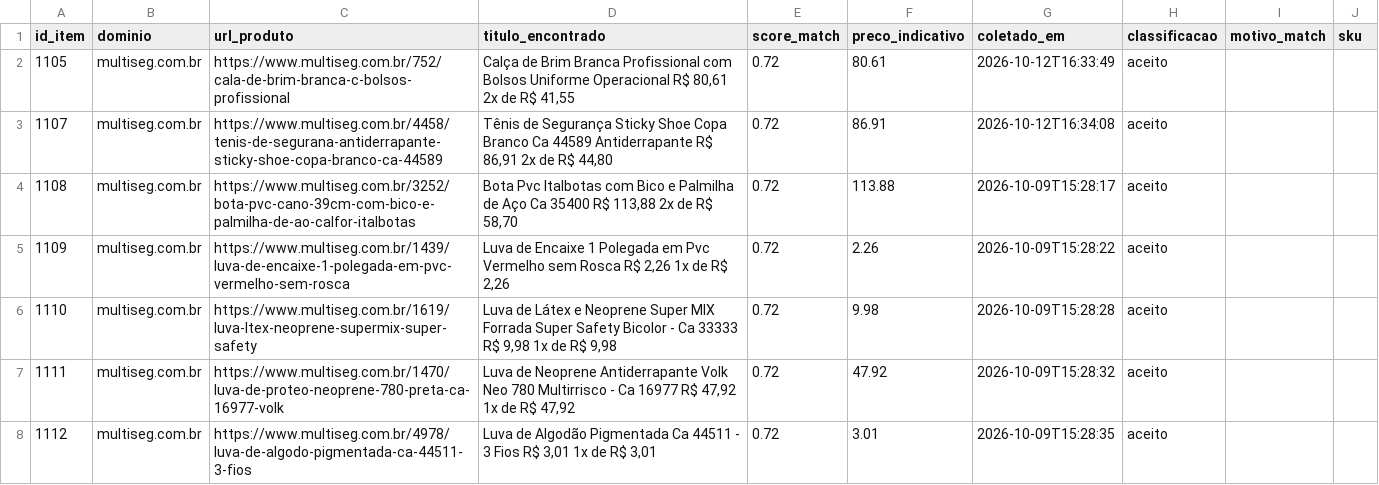
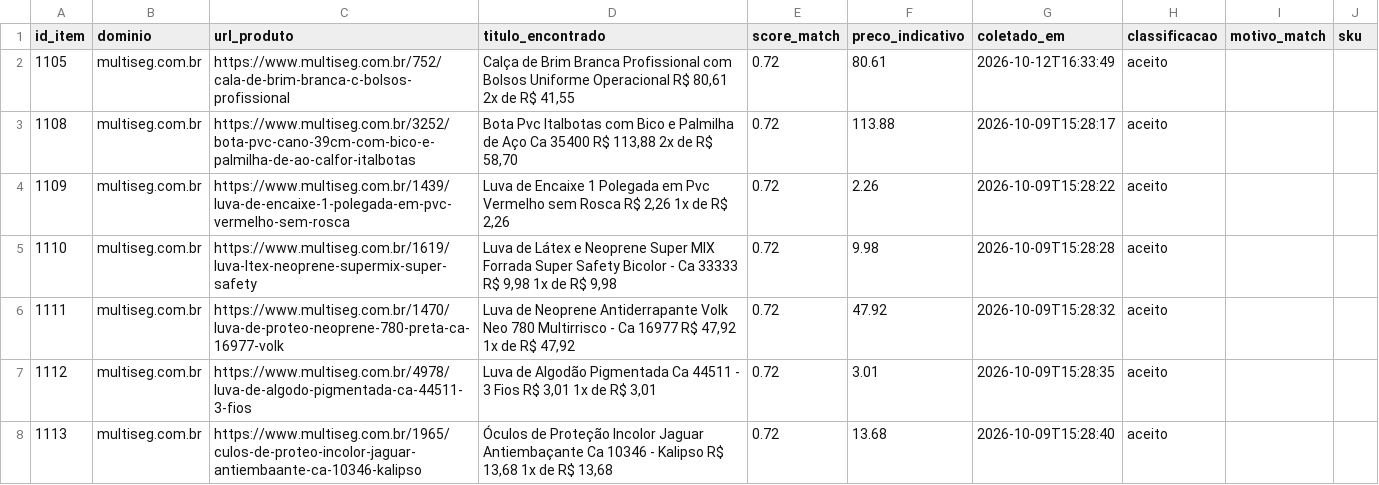
Before and after one commit to WillianR2020/-fnde-regiao-centro, a CSV file: data/interim/achados/multiseg.com.br.csv, drawn as a sheet; only a part is shown; the shorter side is filled out with more unchanged rows.

```diff
--- a/data/interim/achados/multiseg.com.br.csv
+++ b/data/interim/achados/multiseg.com.br.csv
@@ -2,3 +2,2 @@ id_item,dominio,url_produto,titulo_encontrado,score_match,preco_indicativo,colet
 1105,multiseg.com.br,https://www.multiseg.com.br/752/cala-de-brim-branca-c-bolsos-profissional,"Calça de Brim Branca Profissional com Bolsos Uniforme Operacional R$ 80,61 2x de R$ 41,55",0.72,80.61,2026-10-12T16:33:49,aceito,,
-1107,multiseg.com.br,https://www.multiseg.com.br/4458/tenis-de-segurana-antiderrapante-sticky-shoe-copa-branco-ca-44589,"Tênis de Segurança Sticky Shoe Copa Branco Ca 44589 Antiderrapante R$ 86,91 2x de R$ 44,80",0.72,86.91,2026-10-12T16:34:08,aceito,,
 1108,multiseg.com.br,https://www.multiseg.com.br/3252/bota-pvc-cano-39cm-com-bico-e-palmilha-de-ao-calfor-italbotas,"Bota Pvc Italbotas com Bico e Palmilha de Aço Ca 35400 R$ 113,88 2x de R$ 58,70",0.72,113.88,2026-10-09T15:28:17,aceito,,
```
Also changed, not shown: data/interim/achados/palaciodasferramentas.com.br.csv, data/interim/pendencias.csv, 22 other files.
